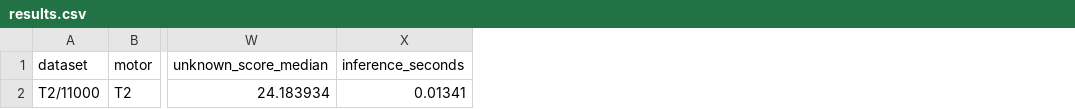
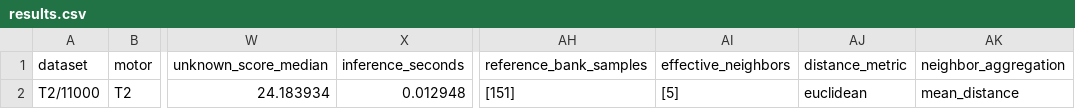
Before and after one commit to Drone-Motors-Unknown-Faults-Detection/Lineage, a CSV file: output/exp6_formal_matrix/runs/T2_11000rpm_seed42_knn/results.csv, drawn as a sheet; only a part is shown, gaps mark what is left out; the diff names each change by its address in the sheet, - before the commit and + after, or states it on an @@ line.

Commit message:
results(exp6): refresh seed 42 with reproducible schema

```diff
--- a/output/exp6_formal_matrix/runs/T2_11000rpm_seed42_knn/results.csv
+++ b/output/exp6_formal_matrix/runs/T2_11000rpm_seed42_knn/results.csv
+column AH (reference_bank_samples), row 2: [151]
+column AI (effective_neighbors), row 2: [5]
+column AJ (distance_metric), row 2: euclidean
+column AK (neighbor_aggregation), row 2: mean_distance
-X2 (inference_seconds): 0.01341
+X2 (inference_seconds): 0.012948
```
Also changed, not shown: output/exp6_formal_matrix/runs/T1_11000rpm_seed42_knn/results.csv, output/exp6_formal_matrix/runs/T1_6000rpm_seed42_knn/results.csv, 51 other files.
